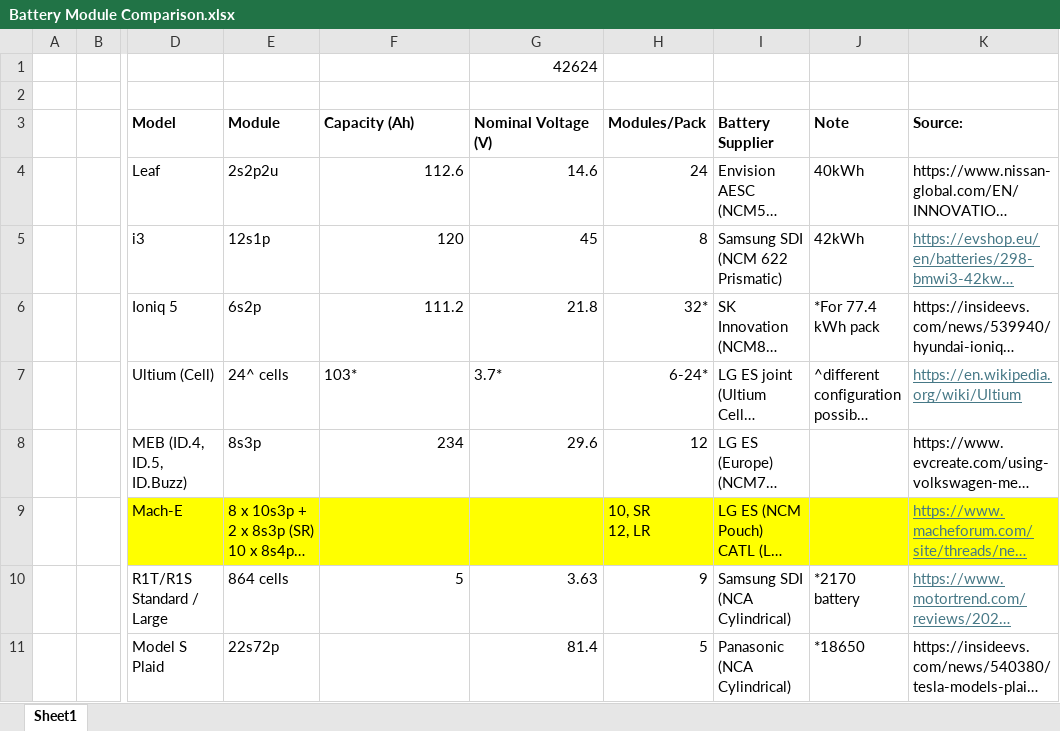
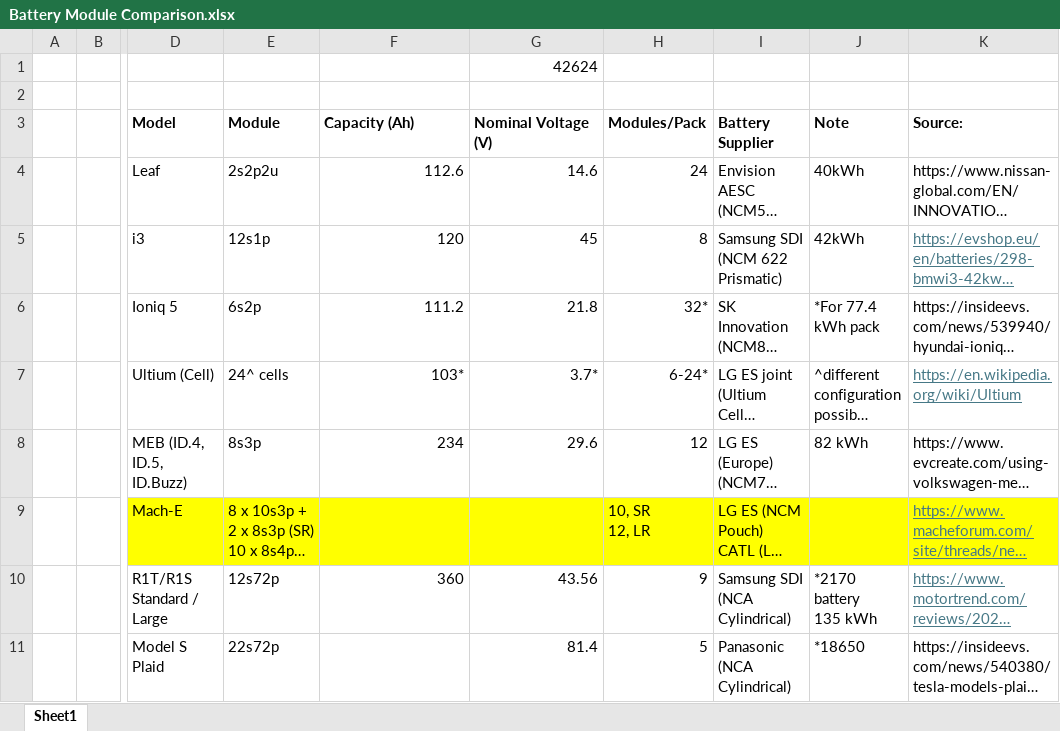
Before and after one commit to martinsj815/Battery-Park, an Excel workbook: Battery Module Comparison.xlsx, sheet Sheet1, drawn as a sheet; only a part is shown, gaps mark what is left out; long unchanged cells end in …; values as stored, in another font and other column widths than the file's, no borders; ↵ is a line break in a cell; the diff covers the shown part only; the diff names each change by its address in the sheet, - before the commit and + after, or states it on an @@ line.

Commit message:
Battery-p mod

```diff
--- a/Battery Module Comparison.xlsx (sheet Sheet1)
+++ b/Battery Module Comparison.xlsx (sheet Sheet1)
-F7:G7 alignment: left
+F7:G7 alignment: right
-J8 (Note): (empty)
+J8 (Note): 82 kWh
-E10 (Module): 864 cells
+E10 (Module): 12s72p
-F10 (Capacity (Ah)): 5
+F10 (Capacity (Ah)): 360
-G10 (Nominal Voltage (V)): 3.63
+G10 (Nominal Voltage (V)): 43.56
-J10 (Note): *2170 battery
+J10 (Note): *2170 battery ↵ 135 kWh
```
Also changed, not shown: 5 added rows, 1 removed row and 1 edited cell elsewhere in this sheet, 5 other files.
